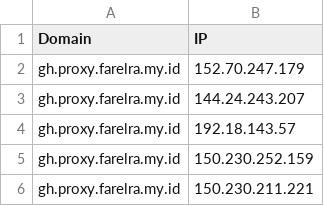
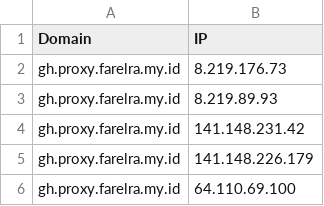
Before and after one commit to Ben523787187/proxyip-tracker, a CSV file: result/domains-ips.csv, drawn as a sheet.

```diff
--- a/result/domains-ips.csv
+++ b/result/domains-ips.csv
@@ -1,6 +1,6 @@
 Domain,IP
-gh.proxy.farelra.my.id,152.70.247.179
-gh.proxy.farelra.my.id,144.24.243.207
-gh.proxy.farelra.my.id,192.18.143.57
-gh.proxy.farelra.my.id,150.230.252.159
-gh.proxy.farelra.my.id,150.230.211.221
+gh.proxy.farelra.my.id,8.219.176.73
+gh.proxy.farelra.my.id,8.219.89.93
+gh.proxy.farelra.my.id,141.148.231.42
+gh.proxy.farelra.my.id,141.148.226.179
+gh.proxy.farelra.my.id,64.110.69.100
```
Also changed, not shown: result/tested-ips.csv.
